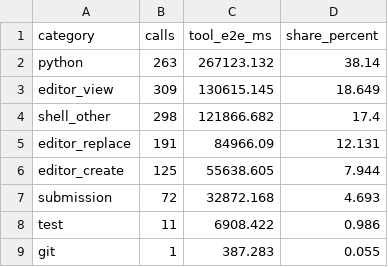
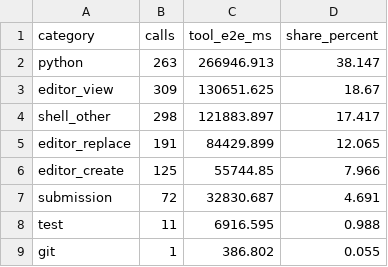
Before and after one commit to 131070008/agent-workloads, a CSV file: SWE-bench/results/aws36_golden/edison_3g_lock_run_2_20260818/golden_category_summary.csv, drawn as a sheet.

```diff
--- a/SWE-bench/results/aws36_golden/edison_3g_lock_run_2_20260818/golden_category_summary.csv
+++ b/SWE-bench/results/aws36_golden/edison_3g_lock_run_2_20260818/golden_category_summary.csv
@@ -1,9 +1,9 @@
 category,calls,tool_e2e_ms,share_percent
-python,263,267123.132,38.14
-editor_view,309,130615.145,18.649
-shell_other,298,121866.682,17.4
-editor_replace,191,84966.09,12.131
-editor_create,125,55638.605,7.944
-submission,72,32872.168,4.693
-test,11,6908.422,0.986
-git,1,387.283,0.055
+python,263,266946.913,38.147
+editor_view,309,130651.625,18.67
+shell_other,298,121883.897,17.417
+editor_replace,191,84429.899,12.065
+editor_create,125,55744.85,7.966
+submission,72,32830.687,4.691
+test,11,6916.595,0.988
+git,1,386.802,0.055
```
Also changed, not shown: SWE-bench/results/aws36_golden/edison_3g_lock_run_2_20260818/golden_case_phases.csv, SWE-bench/results/aws36_golden/edison_3g_lock_run_2_20260818/golden_phase_summary.csv, 4 other files.
